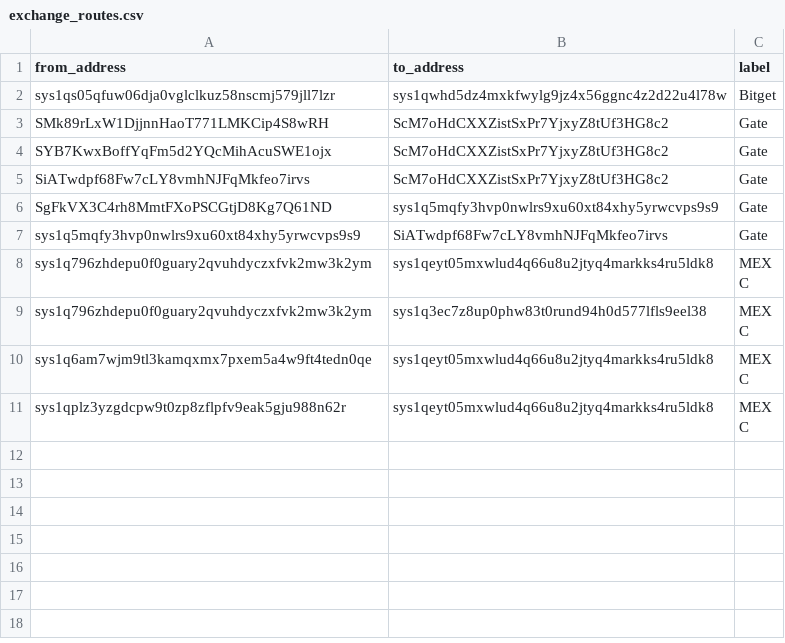
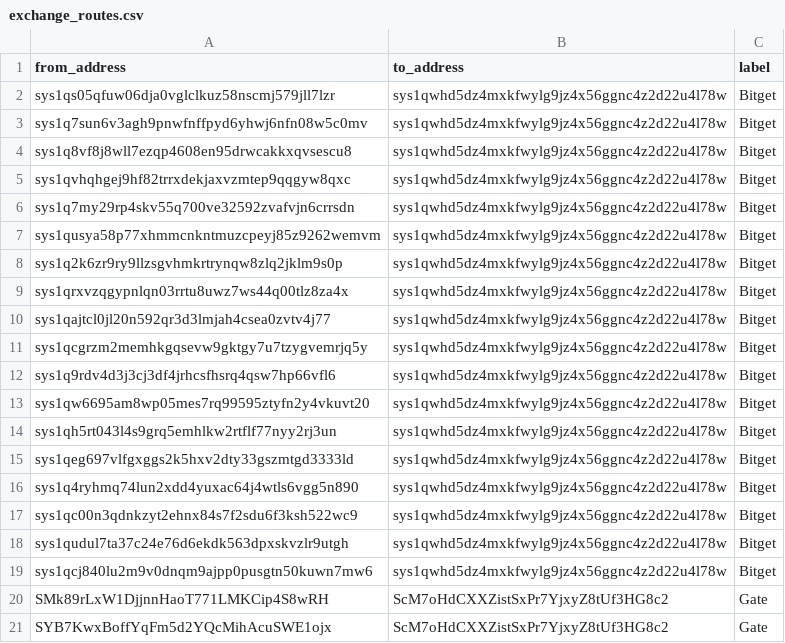
Before and after one commit to bigpoppa-sys/sysWalletTracker, a CSV file: exchange_routes.csv, drawn as a sheet; only a part is shown; the shorter side is filled out with more unchanged rows; the diff covers the shown part only; the diff names each change by its address in the sheet, - before the commit and + after, or states it on an @@ line.

Commit message:
Label additional exchange-like routes

```diff
--- a/exchange_routes.csv
+++ b/exchange_routes.csv
+row 3: sys1q7sun6v3agh9pnwfnffpyd6yhwj6nfn08w5c0mv | sys1qwhd5dz4mxkfwylg9jz4x56ggnc4z2d22u4l78w | Bitget
+row 4: sys1q8vf8j8wll7ezqp4608en95drwcakkxqvsescu8 | sys1qwhd5dz4mxkfwylg9jz4x56ggnc4z2d22u4l78w | Bitget
+row 5: sys1qvhqhgej9hf82trrxdekjaxvzmtep9qqgyw8qxc | sys1qwhd5dz4mxkfwylg9jz4x56ggnc4z2d22u4l78w | Bitget
+row 6: sys1q7my29rp4skv55q700ve32592zvafvjn6crrsdn | sys1qwhd5dz4mxkfwylg9jz4x56ggnc4z2d22u4l78w | Bitget
+row 7: sys1qusya58p77xhmmcnkntmuzcpeyj85z9262wemvm | sys1qwhd5dz4mxkfwylg9jz4x56ggnc4z2d22u4l78w | Bitget
+row 8: sys1q2k6zr9ry9llzsgvhmkrtrynqw8zlq2jklm9s0p | sys1qwhd5dz4mxkfwylg9jz4x56ggnc4z2d22u4l78w | Bitget
+row 9: sys1qrxvzqgypnlqn03rrtu8uwz7ws44q00tlz8za4x | sys1qwhd5dz4mxkfwylg9jz4x56ggnc4z2d22u4l78w | Bitget
+row 10: sys1qajtcl0jl20n592qr3d3lmjah4csea0zvtv4j77 | sys1qwhd5dz4mxkfwylg9jz4x56ggnc4z2d22u4l78w | Bitget
+row 11: sys1qcgrzm2memhkgqsevw9gktgy7u7tzygvemrjq5y | sys1qwhd5dz4mxkfwylg9jz4x56ggnc4z2d22u4l78w | Bitget
+row 12: sys1q9rdv4d3j3cj3df4jrhcsfhsrq4qsw7hp66vfl6 | sys1qwhd5dz4mxkfwylg9jz4x56ggnc4z2d22u4l78w | Bitget
+row 13: sys1qw6695am8wp05mes7rq99595ztyfn2y4vkuvt20 | sys1qwhd5dz4mxkfwylg9jz4x56ggnc4z2d22u4l78w | Bitget
+row 14: sys1qh5rt043l4s9grq5emhlkw2rtflf77nyy2rj3un | sys1qwhd5dz4mxkfwylg9jz4x56ggnc4z2d22u4l78w | Bitget
+row 15: sys1qeg697vlfgxggs2k5hxv2dty33gszmtgd3333ld | sys1qwhd5dz4mxkfwylg9jz4x56ggnc4z2d22u4l78w | Bitget
+row 16: sys1q4ryhmq74lun2xdd4yuxac64j4wtls6vgg5n890 | sys1qwhd5dz4mxkfwylg9jz4x56ggnc4z2d22u4l78w | Bitget
+row 17: sys1qc00n3qdnkzyt2ehnx84s7f2sdu6f3ksh522wc9 | sys1qwhd5dz4mxkfwylg9jz4x56ggnc4z2d22u4l78w | Bitget
+row 18: sys1qudul7ta37c24e76d6ekdk563dpxskvzlr9utgh | sys1qwhd5dz4mxkfwylg9jz4x56ggnc4z2d22u4l78w | Bitget
+row 19: sys1qcj840lu2m9v0dnqm9ajpp0pusgtn50kuwn7mw6 | sys1qwhd5dz4mxkfwylg9jz4x56ggnc4z2d22u4l78w | Bitget
```
Also changed, not shown: 12 added rows elsewhere in this file, exchange_hot_wallets.csv, exchange_tags.csv.
